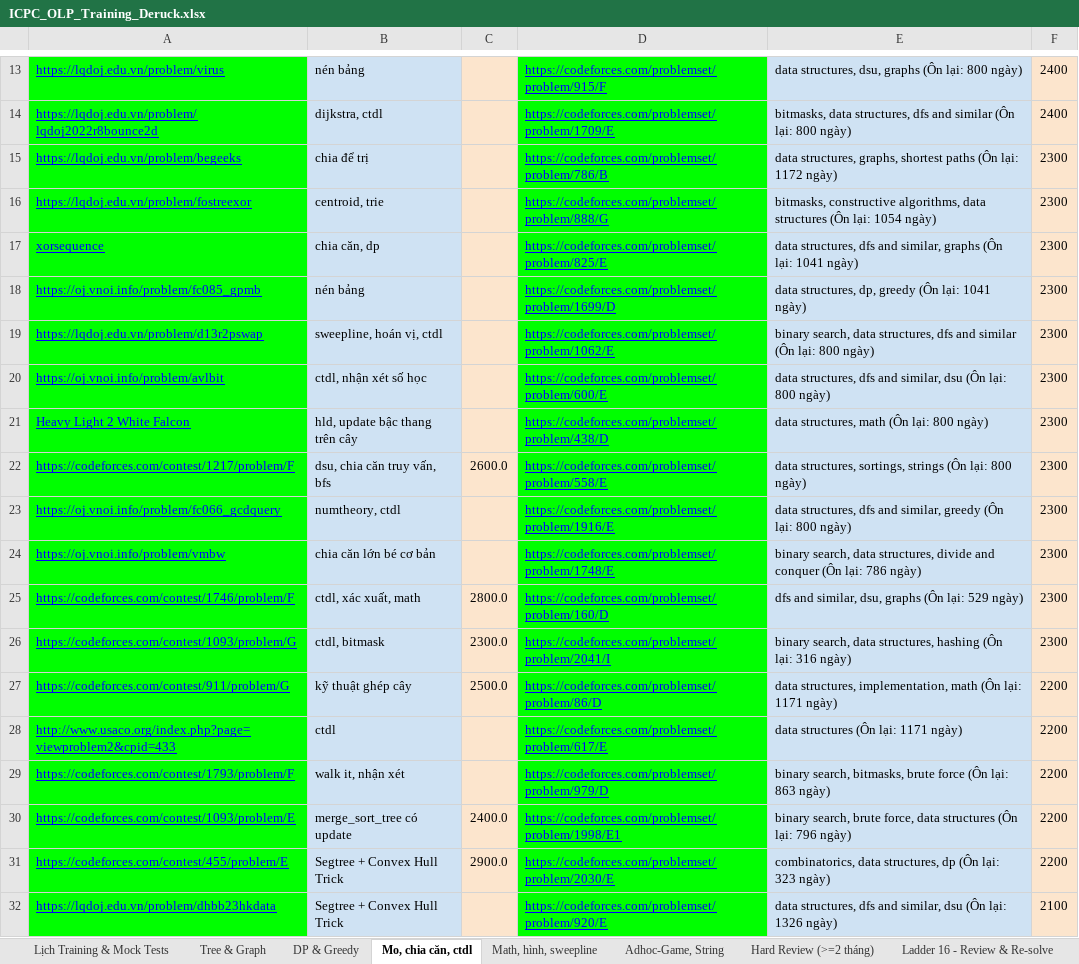
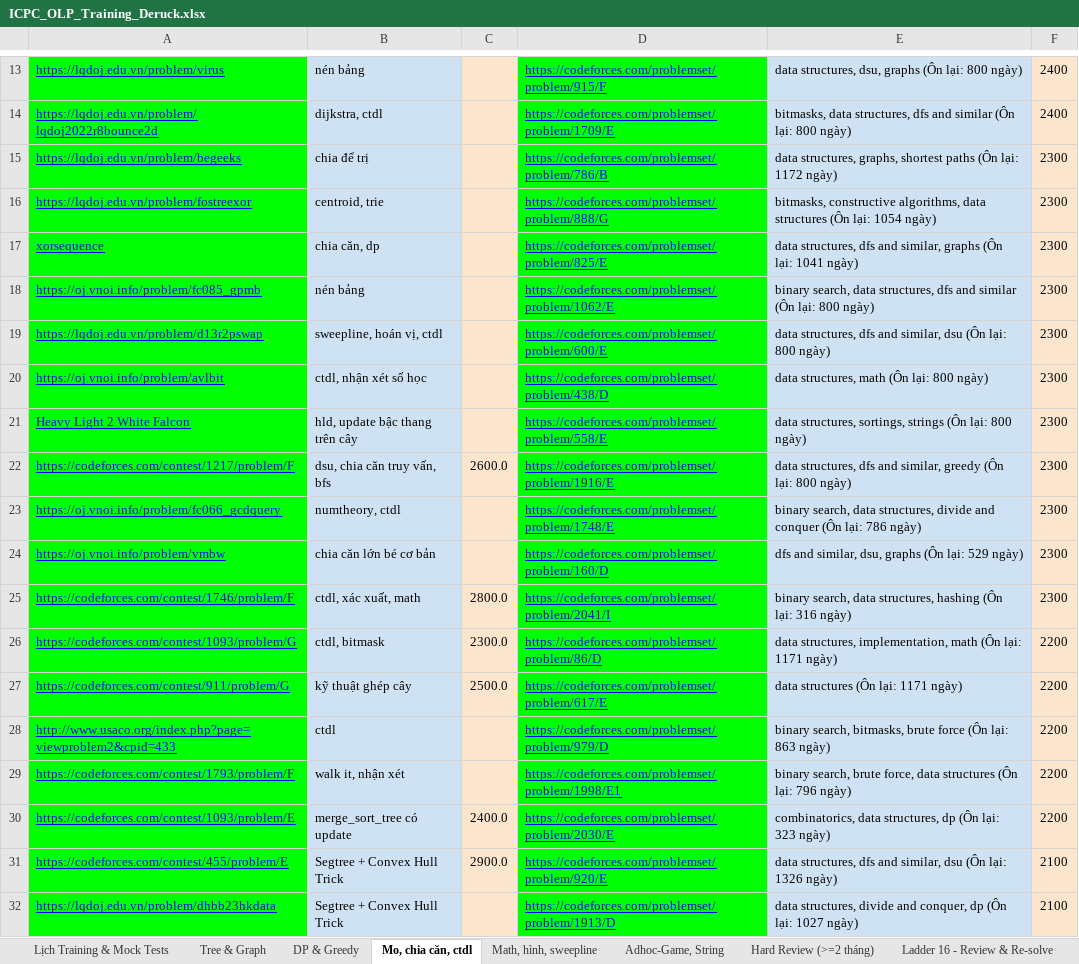
Before and after one commit to ducphung3103/Webcanhan, an Excel workbook: ICPC_OLP_Training_Deruck.xlsx, sheet Mo, chia căn, ctdl, drawn as a sheet; only a part is shown, gaps mark what is left out; values as stored, in another font and other column widths than the file's, no borders; the diff covers the shown part only; the diff names each change by its address in the sheet, - before the commit and + after, or states it on an @@ line.

```diff
--- a/ICPC_OLP_Training_Deruck.xlsx (sheet Mo, chia căn, ctdl)
+++ b/ICPC_OLP_Training_Deruck.xlsx (sheet Mo, chia căn, ctdl)
-D18: https://codeforces.com/problemset/problem/1699/D
+D18: https://codeforces.com/problemset/problem/1062/E
-E18: data structures, dp, greedy (Ôn lại: 1041 ngày)
+E18: binary search, data structures, dfs and similar (Ôn lại: 800 ngày)
-D19: https://codeforces.com/problemset/problem/1062/E
+D19: https://codeforces.com/problemset/problem/600/E
-E19: binary search, data structures, dfs and similar (Ôn lại:…
+E19: data structures, dfs and similar, dsu (Ôn lại:…
-D20: https://codeforces.com/problemset/problem/600/E
+D20: https://codeforces.com/problemset/problem/438/D
-E20: data structures, dfs and similar, dsu (Ôn lại:…
+E20: data structures, math (Ôn lại:…
-D21: https://codeforces.com/problemset/problem/438/D
+D21: https://codeforces.com/problemset/problem/558/E
-E21: data structures, math (Ôn lại:…
+E21: data structures, sortings, strings (Ôn lại:…
-D22: https://codeforces.com/problemset/problem/558/E
+D22: https://codeforces.com/problemset/problem/1916/E
-E22: data structures, sortings, strings (Ôn lại:…
+E22: data structures, dfs and similar, greedy (Ôn lại:…
-D23: https://codeforces.com/problemset/problem/1916/E
+D23: https://codeforces.com/problemset/problem/1748/E
-E23: data structures, dfs and similar, greedy (Ôn lại: 800 ngày)
+E23: binary search, data structures, divide and conquer (Ôn lại: 786 ngày)
-D24: https://codeforces.com/problemset/problem/1748/E
+D24: https://codeforces.com/problemset/problem/160/D
-E24: binary search, data structures, divide and conquer (Ôn lại: 786 ngày)
+E24: dfs and similar, dsu, graphs (Ôn lại: 529 ngày)
-D25: https://codeforces.com/problemset/problem/160/D
+D25: https://codeforces.com/problemset/problem/2041/I
-E25: dfs and similar, dsu, graphs (Ôn lại: 529 ngày)
+E25: binary search, data structures, hashing (Ôn lại: 316 ngày)
-D26: https://codeforces.com/problemset/problem/2041/I
+D26: https://codeforces.com/problemset/problem/86/D
-E26: binary search, data structures, hashing (Ôn lại: 316 ngày)
+E26: data structures, implementation, math (Ôn lại: 1171 ngày)
-F26: 2300
+F26: 2200
-D27: https://codeforces.com/problemset/problem/86/D
+D27: https://codeforces.com/problemset/problem/617/E
-E27: data structures, implementation, math (Ôn lại:…
+E27: data structures (Ôn lại:…
-D28: https://codeforces.com/problemset/problem/617/E
+D28: https://codeforces.com/problemset/problem/979/D
-E28: data structures (Ôn lại: 1171 ngày)
+E28: binary search, bitmasks, brute force (Ôn lại: 863 ngày)
-D29: https://codeforces.com/problemset/problem/979/D
+D29: https://codeforces.com/problemset/problem/1998/E1
-E29: binary search, bitmasks, brute force (Ôn lại: 863 ngày)
+E29: binary search, brute force, data structures (Ôn lại: 796 ngày)
-D30: https://codeforces.com/problemset/problem/1998/E1
+D30: https://codeforces.com/problemset/problem/2030/E
-E30: binary search, brute force, data structures (Ôn lại: 796 ngày)
+E30: combinatorics, data structures, dp (Ôn lại: 323 ngày)
-D31: https://codeforces.com/problemset/problem/2030/E
+D31: https://codeforces.com/problemset/problem/920/E
-E31: combinatorics, data structures, dp (Ôn lại: 323 ngày)
+E31: data structures, dfs and similar, dsu (Ôn lại: 1326 ngày)
-F31: 2200
+F31: 2100
-D32: https://codeforces.com/problemset/problem/920/E
+D32: https://codeforces.com/problemset/problem/1913/D
-E32: data structures, dfs and similar, dsu (Ôn lại: 1326 ngày)
+E32: data structures, divide and conquer, dp (Ôn lại: 1027 ngày)
```
Also changed, not shown: 64 edited cells and cell formats elsewhere in this sheet, sheet Hard Review (>=2 tháng), sheet Math, hình, sweepline, sheet DP & Greedy, sheet Tree & Graph, master_cp_data.xlsx, web/ICPC_OLP_Training_Deruck.xlsx, 1 other file.
